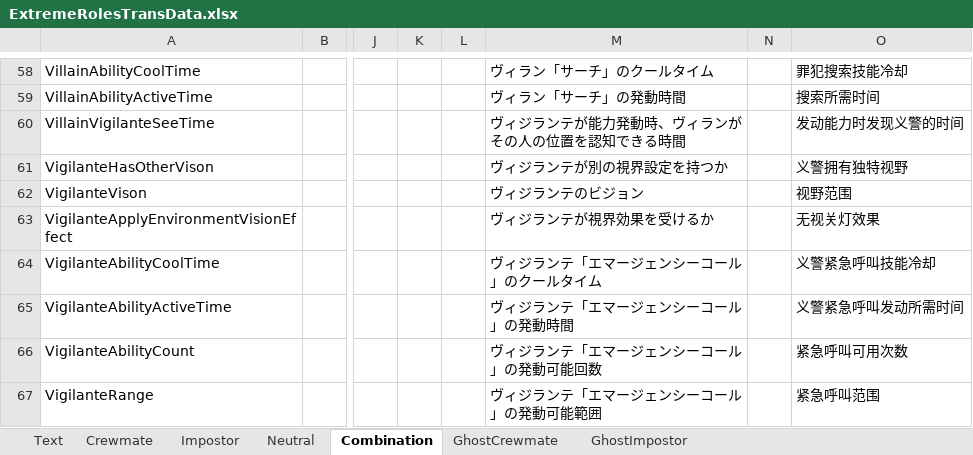
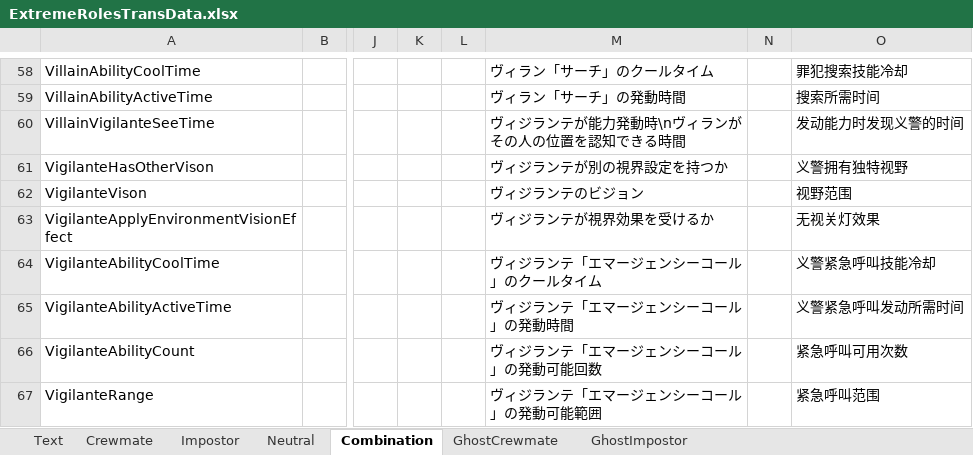
Before and after one commit to yukieiji/ExtremeRoles, an Excel workbook: ExtremeRolesTransData.xlsx, sheet Combination, drawn as a sheet; only a part is shown, gaps mark what is left out; values as stored, in another font and other column widths than the file's, no borders; the diff names each change by its address in the sheet, - before the commit and + after, or states it on an @@ line.

```diff
--- a/ExtremeRolesTransData.xlsx (sheet Combination)
+++ b/ExtremeRolesTransData.xlsx (sheet Combination)
-M60: ヴィジランテが能力発動時、ヴィランがその人の位置を認知できる時間
+M60: ヴィジランテが能力発動時\nヴィランがその人の位置を認知できる時間
```
Also changed, not shown: sheet Neutral, 1 other file.
